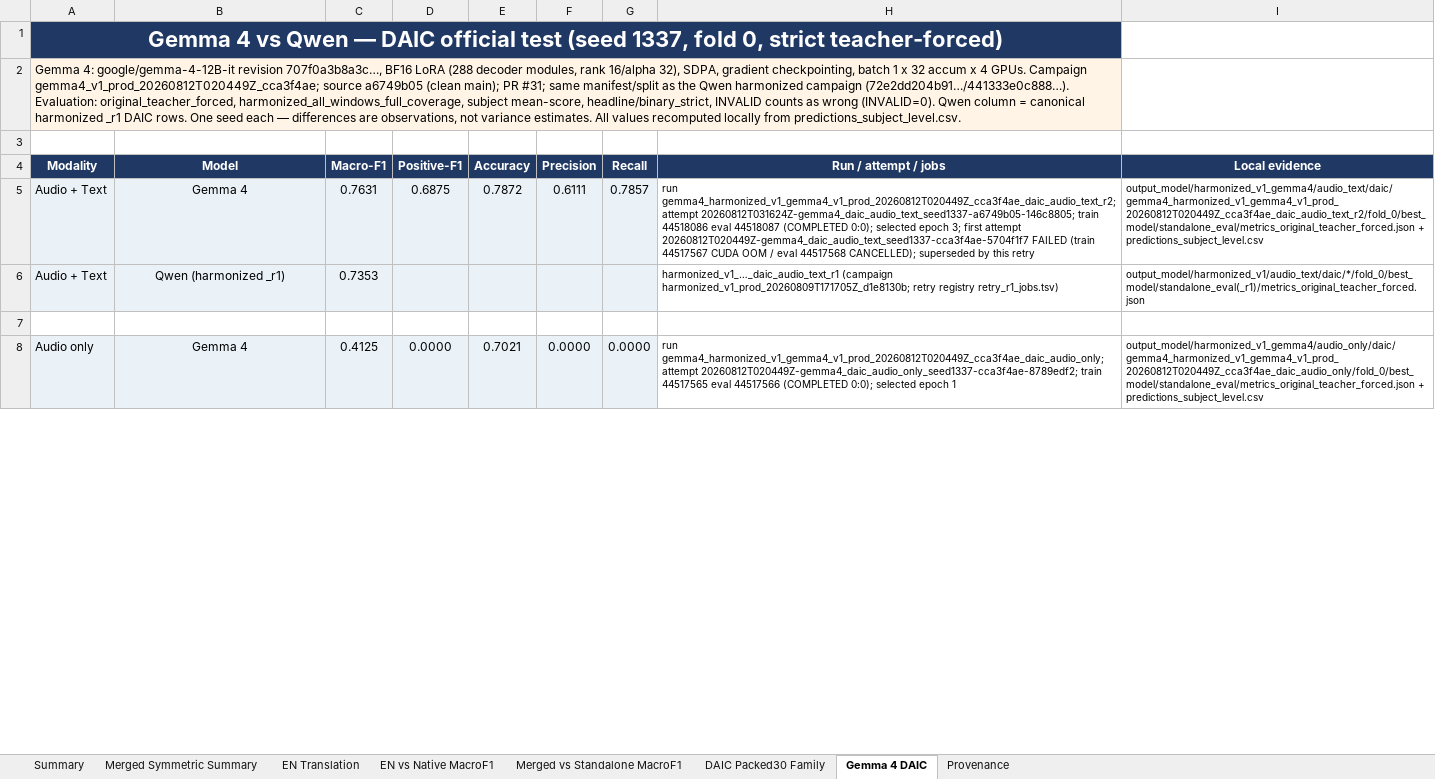
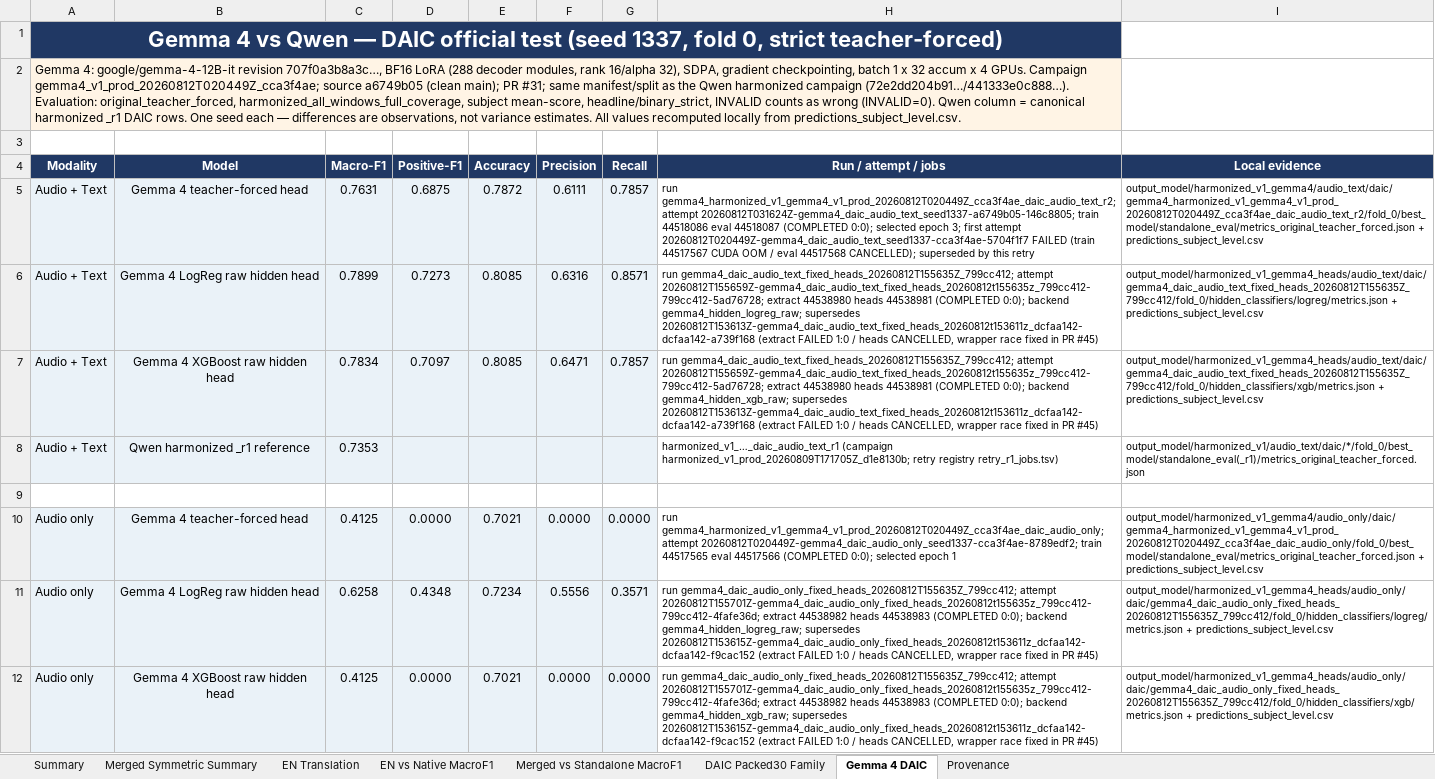
Before and after one commit to emreYilmaz28845/LLM-Depression, an Excel workbook: depression_results_clean.xlsx, sheet Gemma 4 DAIC, drawn as a sheet; only a part is shown; values as stored, in another font and other column widths than the file's, no borders; addresses are those after the commit; the diff covers the shown part only; the diff names each change by its address in the sheet, - before the commit and + after, or states it on an @@ line.

Commit message:
Record run_config/source_manifest artifacts, post-hoc W&B history, hidden-classifier evidence checks

```diff
--- a/depression_results_clean.xlsx (sheet Gemma 4 DAIC)
+++ b/depression_results_clean.xlsx (sheet Gemma 4 DAIC)
-B5 (Model): Gemma 4
+B5 (Model): Gemma 4 teacher-forced head
+row 6: Audio + Text | Gemma 4 LogReg raw hidden head | 0.7899 | 0.7273 | 0.8085 | 0.6316 | 0.8571 | run gemma4_daic_audio_text_fixed_heads_20260812T155635Z_799cc412; attempt 20260812T155659Z-gemma4_daic_audio_text_fixed_heads_20260812t155635z_799cc412-799cc412-5ad76728; extract 44538980 heads 44538981 (COMPLETED 0:0); backend gemma4_hidden_logreg_raw; supersedes 20260812T153613Z-gemma4_daic_audio_text_fixed_heads_20260812t153611z_dcfaa142-dcfaa142-a739f168 (extract FAILED 1:0 / heads CANCELLED, wrapper race fixed in PR #45) | output_model/harmonized_v1_gemma4_heads/audio_text/daic/gemma4_daic_audio_text_fixed_heads_20260812T155635Z_799cc412/fold_0/hidden_classifiers/logreg/metrics.json + predictions_subject_level.csv
+row 7: Audio + Text | Gemma 4 XGBoost raw hidden head | 0.7834 | 0.7097 | 0.8085 | 0.6471 | 0.7857 | run gemma4_daic_audio_text_fixed_heads_20260812T155635Z_799cc412; attempt 20260812T155659Z-gemma4_daic_audio_text_fixed_heads_20260812t155635z_799cc412-799cc412-5ad76728; extract 44538980 heads 44538981 (COMPLETED 0:0); backend gemma4_hidden_xgb_raw; supersedes 20260812T153613Z-gemma4_daic_audio_text_fixed_heads_20260812t153611z_dcfaa142-dcfaa142-a739f168 (extract FAILED 1:0 / heads CANCELLED, wrapper race fixed in PR #45) | output_model/harmonized_v1_gemma4_heads/audio_text/daic/gemma4_daic_audio_text_fixed_heads_20260812T155635Z_799cc412/fold_0/hidden_classifiers/xgb/metrics.json + predictions_subject_level.csv
-B8 (Model): Qwen (harmonized _r1)
+B8 (Model): Qwen harmonized _r1 reference
-B10 (Model): Gemma 4
+B10 (Model): Gemma 4 teacher-forced head
+row 11: Audio only | Gemma 4 LogReg raw hidden head | 0.6258 | 0.4348 | 0.7234 | 0.5556 | 0.3571 | run gemma4_daic_audio_only_fixed_heads_20260812T155635Z_799cc412; attempt 20260812T155701Z-gemma4_daic_audio_only_fixed_heads_20260812t155635z_799cc412-799cc412-4fafe36d; extract 44538982 heads 44538983 (COMPLETED 0:0); backend gemma4_hidden_logreg_raw; supersedes 20260812T153615Z-gemma4_daic_audio_only_fixed_heads_20260812t153611z_dcfaa142-dcfaa142-f9cac152 (extract FAILED 1:0 / heads CANCELLED, wrapper race fixed in PR #45) | output_model/harmonized_v1_gemma4_heads/audio_only/daic/gemma4_daic_audio_only_fixed_heads_20260812T155635Z_799cc412/fold_0/hidden_classifiers/logreg/metrics.json + predictions_subject_level.csv
+row 12: Audio only | Gemma 4 XGBoost raw hidden head | 0.4125 | 0.0000 | 0.7021 | 0.0000 | 0.0000 | run gemma4_daic_audio_only_fixed_heads_20260812T155635Z_799cc412; attempt 20260812T155701Z-gemma4_daic_audio_only_fixed_heads_20260812t155635z_799cc412-799cc412-4fafe36d; extract 44538982 heads 44538983 (COMPLETED 0:0); backend gemma4_hidden_xgb_raw; supersedes 20260812T153615Z-gemma4_daic_audio_only_fixed_heads_20260812t153611z_dcfaa142-dcfaa142-f9cac152 (extract FAILED 1:0 / heads CANCELLED, wrapper race fixed in PR #45) | output_model/harmonized_v1_gemma4_heads/audio_only/daic/gemma4_daic_audio_only_fixed_heads_20260812T155635Z_799cc412/fold_0/hidden_classifiers/xgb/metrics.json + predictions_subject_level.csv
```
Also changed, not shown: 2 added rows and 4 edited cells elsewhere in this sheet, sheet Provenance, 9 other files.
